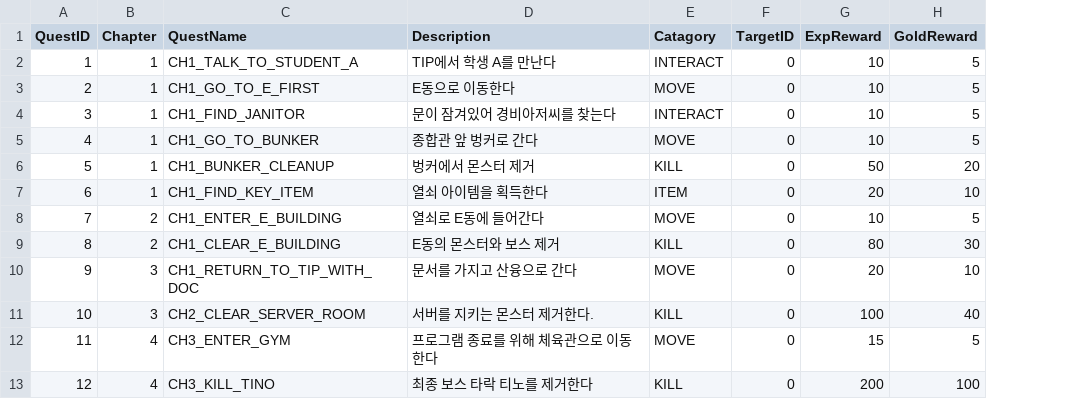
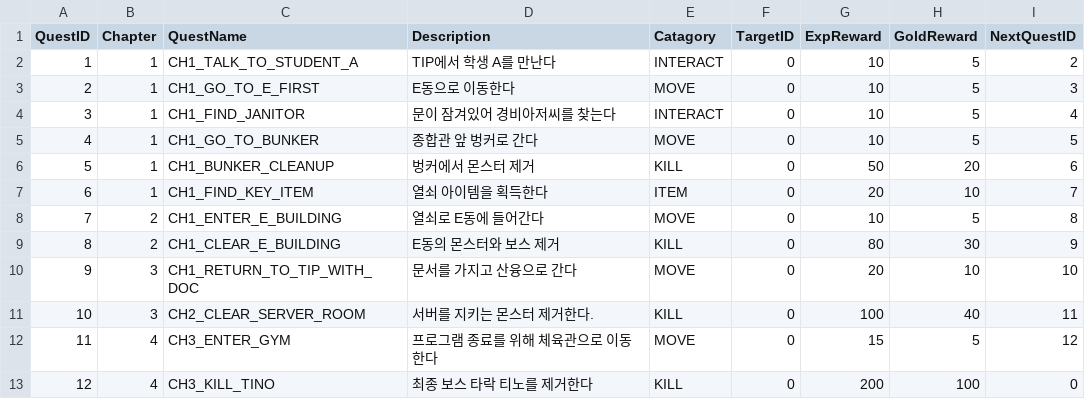
Before and after one commit to sungone/GP2025, a CSV file: GP_Server/DataTable/QuestTable.csv, drawn as a sheet; the diff names each change by its address in the sheet, - before the commit and + after, or states it on an @@ line.

```diff
--- a/GP_Server/DataTable/QuestTable.csv
+++ b/GP_Server/DataTable/QuestTable.csv
+column I (NextQuestID), rows 2-13: 2 | 3 | 4 | 5 | 6 | 7 | 8 | 9 | 10 | 11 | 12 | 0
```
Also changed, not shown: 5 other files.
